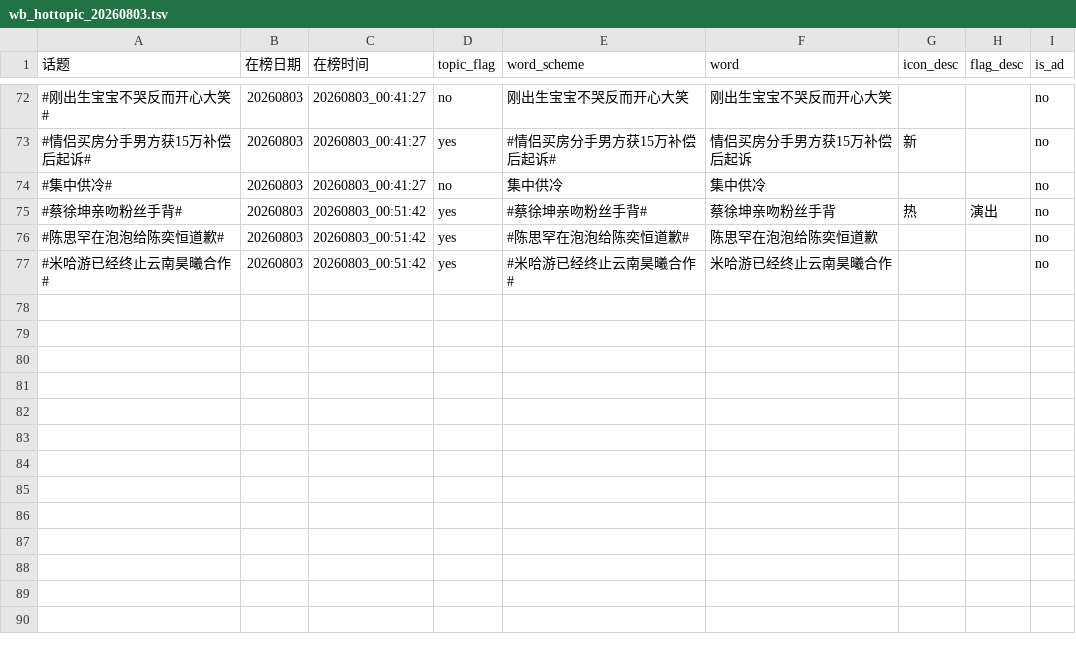
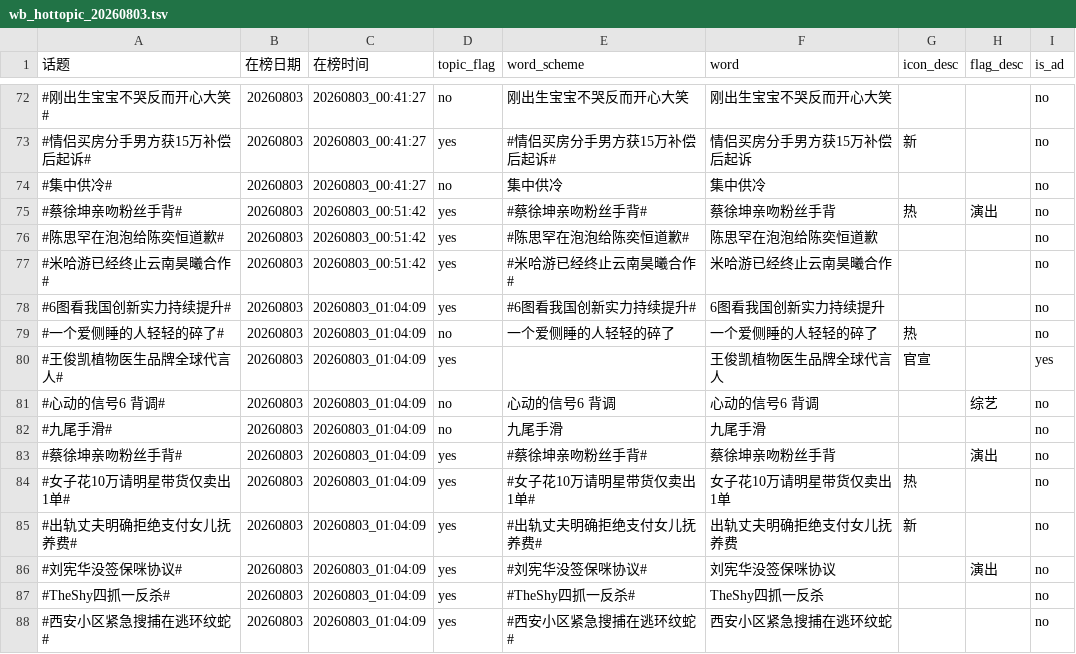
Before and after one commit to xxhe504/hottopic, a TSV file: data/weibo/wb_hottopic_20260803.tsv, drawn as a sheet; only a part is shown, gaps mark what is left out.

```diff
--- a/data/weibo/wb_hottopic_20260803.tsv
+++ b/data/weibo/wb_hottopic_20260803.tsv
@@ -77 +77,12 @@
 #米哈游已经终止云南昊曦合作#	20260803	20260803_00:51:42	yes	#米哈游已经终止云南昊曦合作#	米哈游已经终止云南昊曦合作			no
+#6图看我国创新实力持续提升#	20260803	20260803_01:04:09	yes	#6图看我国创新实力持续提升#	6图看我国创新实力持续提升			no
+#一个爱侧睡的人轻轻的碎了#	20260803	20260803_01:04:09	no	一个爱侧睡的人轻轻的碎了	一个爱侧睡的人轻轻的碎了	热		no
+#王俊凯植物医生品牌全球代言人#	20260803	20260803_01:04:09	yes		王俊凯植物医生品牌全球代言人	官宣		yes
+#心动的信号6 背调#	20260803	20260803_01:04:09	no	心动的信号6 背调	心动的信号6 背调		综艺	no
+#九尾手滑#	20260803	20260803_01:04:09	no	九尾手滑	九尾手滑			no
+#蔡徐坤亲吻粉丝手背#	20260803	20260803_01:04:09	yes	#蔡徐坤亲吻粉丝手背#	蔡徐坤亲吻粉丝手背		演出	no
+#女子花10万请明星带货仅卖出1单#	20260803	20260803_01:04:09	yes	#女子花10万请明星带货仅卖出1单#	女子花10万请明星带货仅卖出1单	热		no
+#出轨丈夫明确拒绝支付女儿抚养费#	20260803	20260803_01:04:09	yes	#出轨丈夫明确拒绝支付女儿抚养费#	出轨丈夫明确拒绝支付女儿抚养费	新		no
+#刘宪华没签保咪协议#	20260803	20260803_01:04:09	yes	#刘宪华没签保咪协议#	刘宪华没签保咪协议		演出	no
+#TheShy四抓一反杀#	20260803	20260803_01:04:09	yes	#TheShy四抓一反杀#	TheShy四抓一反杀			no
+#西安小区紧急搜捕在逃环纹蛇#	20260803	20260803_01:04:09	yes	#西安小区紧急搜捕在逃环纹蛇#	西安小区紧急搜捕在逃环纹蛇			no
```
Also changed, not shown: 2 other files.
